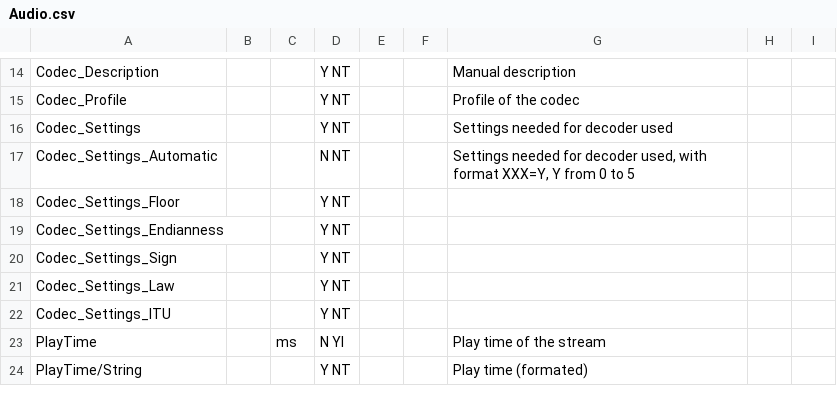
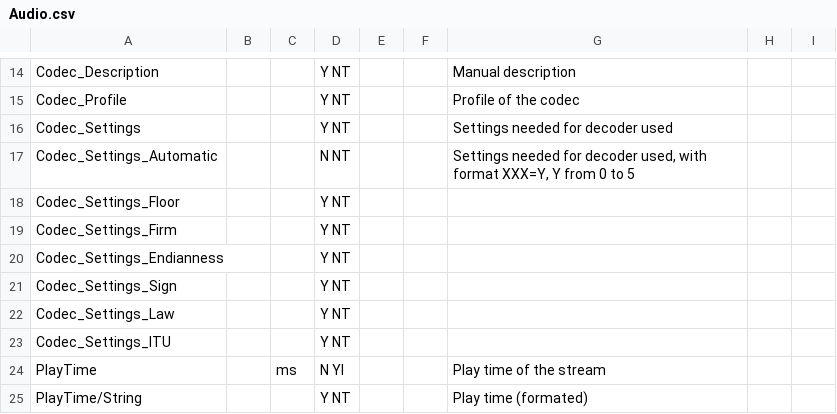
Before and after one commit to mediatest/mediatestLib, a CSV file: Source/Ressource/Text/Stream/Audio.csv, drawn as a sheet; only a part is shown, gaps mark what is left out; the diff names each change by its address in the sheet, - before the commit and + after, or states it on an @@ line.

```diff
--- a/Source/Ressource/Text/Stream/Audio.csv
+++ b/Source/Ressource/Text/Stream/Audio.csv
+row 19: Codec_Settings_Firm |  |  | Y NT
```
Also changed, not shown: Source/Ressource/Text/Language/DefaultLanguage.csv, 2 other files.
